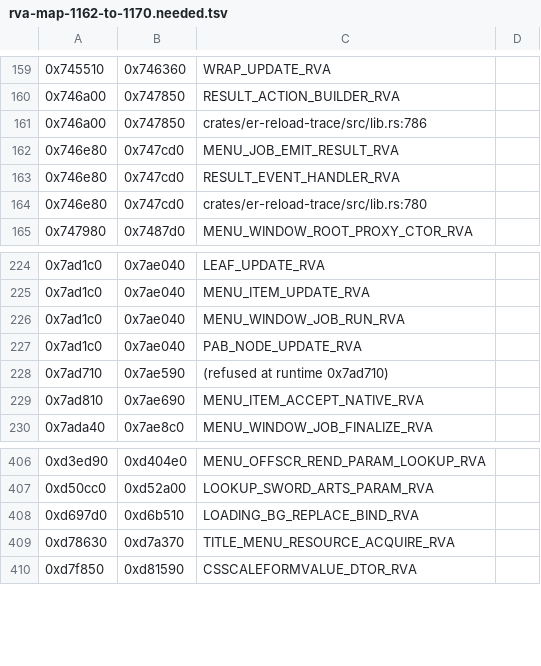
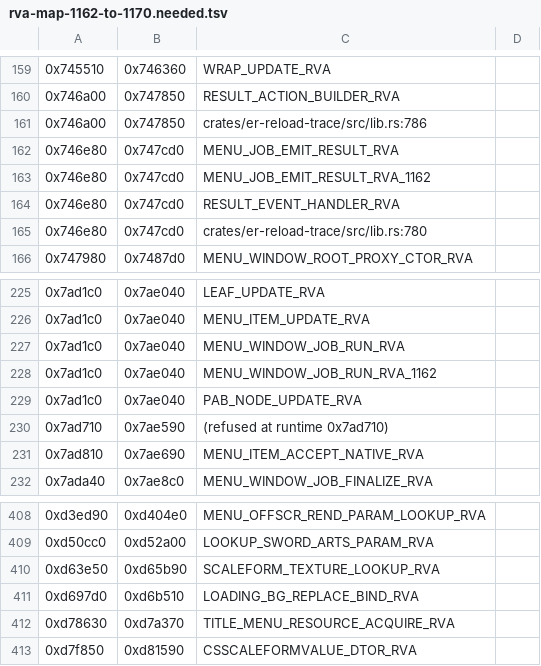
Before and after one commit to Banon-Labs/er-mods-rs, a TSV file: docs/recon/rva-map-1162-to-1170.needed.tsv, drawn as a sheet; only a part is shown, gaps mark what is left out; the diff names each change by its address in the sheet, - before the commit and + after, or states it on an @@ line.

```diff
--- a/docs/recon/rva-map-1162-to-1170.needed.tsv
+++ b/docs/recon/rva-map-1162-to-1170.needed.tsv
+row 163: 0x746e80 | 0x747cd0 | MENU_JOB_EMIT_RESULT_RVA_1162
+row 228: 0x7ad1c0 | 0x7ae040 | MENU_WINDOW_JOB_RUN_RVA_1162
+row 410: 0xd63e50 | 0xd65b90 | SCALEFORM_TEXTURE_LOOKUP_RVA
```
Also changed, not shown: docs/recon/dll-1170-ungated-ledger.tsv, docs/recon/rva-map-1162-to-1170.data.tsv, 9 other files.
